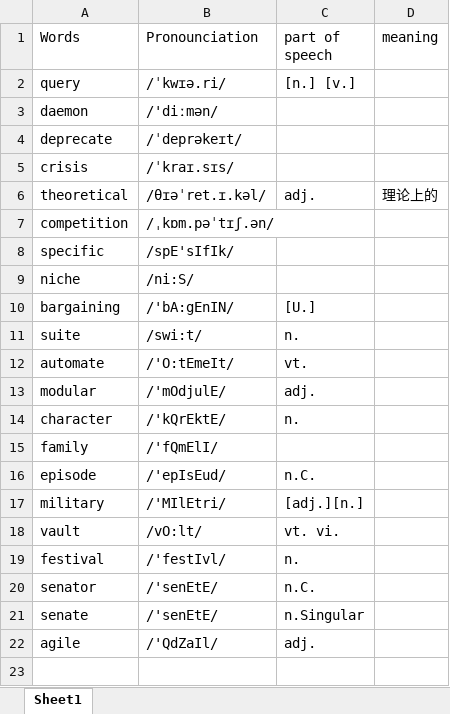
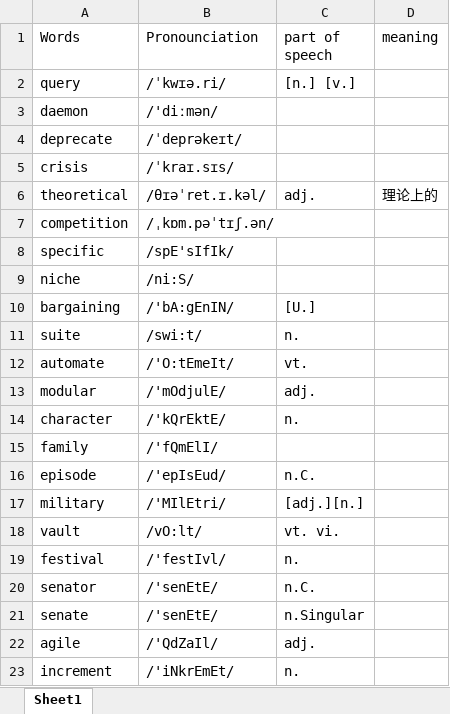
Before and after one commit to NicholasRabbit/English-Note, an Excel workbook: Words/Mispronounced words.xlsx, sheet Sheet1, drawn as a sheet; values as stored, in another font and other column widths than the file's, no borders; the diff names each change by its address in the sheet, - before the commit and + after, or states it on an @@ line.

Commit message:
update new words

```diff
--- a/Words/Mispronounced words.xlsx (sheet Sheet1)
+++ b/Words/Mispronounced words.xlsx (sheet Sheet1)
+row 23: increment | /'iNkrEmEt/ | n.
```
Also changed, not shown: 5 other files.
